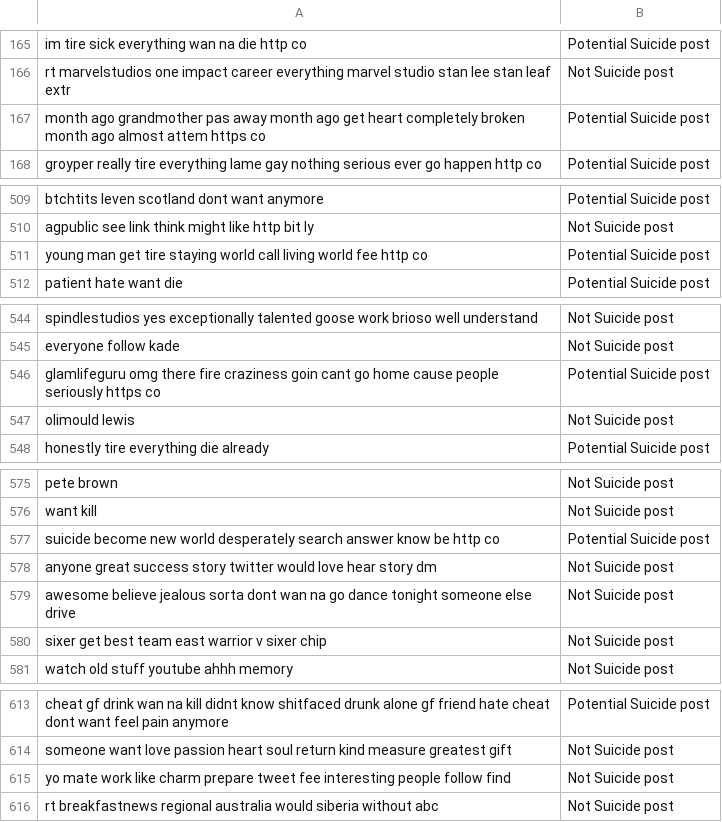
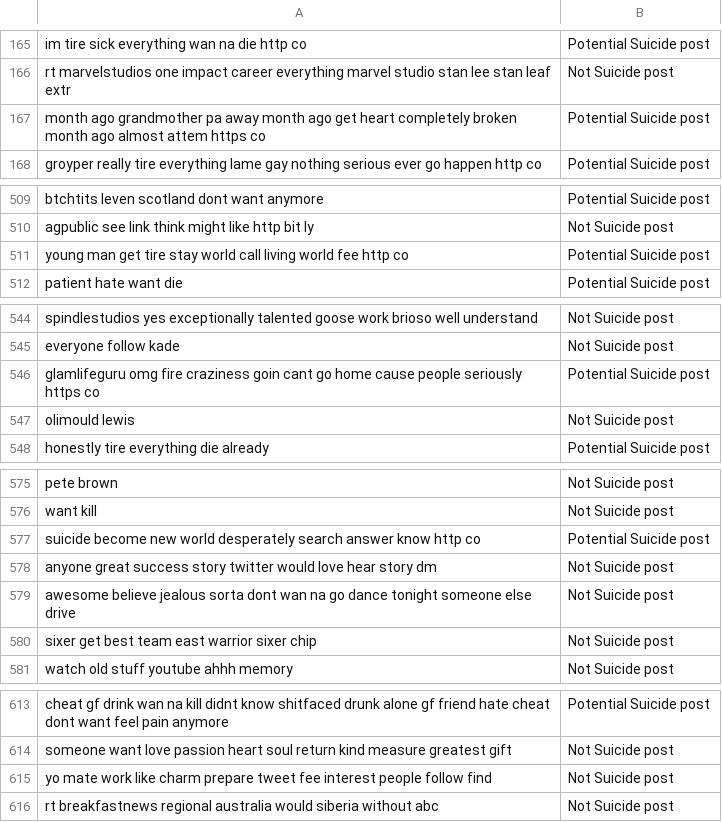
Before and after one commit to oodball/Suicidal-Tweet-Detection, a CSV file: suicide.csv, drawn as a sheet; only a part is shown, gaps mark what is left out; the diff covers the shown part only.

```diff
--- a/suicide.csv
+++ b/suicide.csv
@@ -166,3 +166,3 @@ im tire sick everything wan na die http co,Potential Suicide post
 rt marvelstudios one impact career everything marvel studio stan lee stan leaf extr,Not Suicide post
-month ago grandmother pas away month ago get heart completely broken month ago almost attem https co,Potential Suicide post
+month ago grandmother pa away month ago get heart completely broken month ago almost attem https co,Potential Suicide post
 groyper really tire everything lame gay nothing serious ever go happen http co,Potential Suicide post
@@ -510,3 +510,3 @@ btchtits leven scotland dont want anymore,Potential Suicide post
 agpublic see link think might like http bit ly,Not Suicide post
-young man get tire staying world call living world fee http co,Potential Suicide post
+young man get tire stay world call living world fee http co,Potential Suicide post
 patient hate want die,Potential Suicide post
@@ -545,3 +545,3 @@ spindlestudios yes exceptionally talented goose work brioso well understand,Not
 everyone follow kade,Not Suicide post
-glamlifeguru omg there fire craziness goin cant go home cause people seriously https co,Potential Suicide post
+glamlifeguru omg fire craziness goin cant go home cause people seriously https co,Potential Suicide post
 olimould lewis,Not Suicide post
@@ -576,6 +576,6 @@ pete brown,Not Suicide post
 want kill,Not Suicide post
-suicide become new world desperately search answer know be http co,Potential Suicide post
+suicide become new world desperately search answer know http co,Potential Suicide post
 anyone great success story twitter would love hear story dm,Not Suicide post
 awesome believe jealous sorta dont wan na go dance tonight someone else drive,Not Suicide post
-sixer get best team east warrior v sixer chip,Not Suicide post
+sixer get best team east warrior sixer chip,Not Suicide post
 watch old stuff youtube ahhh memory,Not Suicide post
@@ -614,3 +614,3 @@ cheat gf drink wan na kill didnt know shitfaced drunk alone gf friend hate cheat
 someone want love passion heart soul return kind measure greatest gift,Not Suicide post
-yo mate work like charm prepare tweet fee interesting people follow find,Not Suicide post
+yo mate work like charm prepare tweet fee interest people follow find,Not Suicide post
 rt breakfastnews regional australia would siberia without abc,Not Suicide post
```
Also changed, not shown: 6 edited cells elsewhere in this file, 2 other files.
